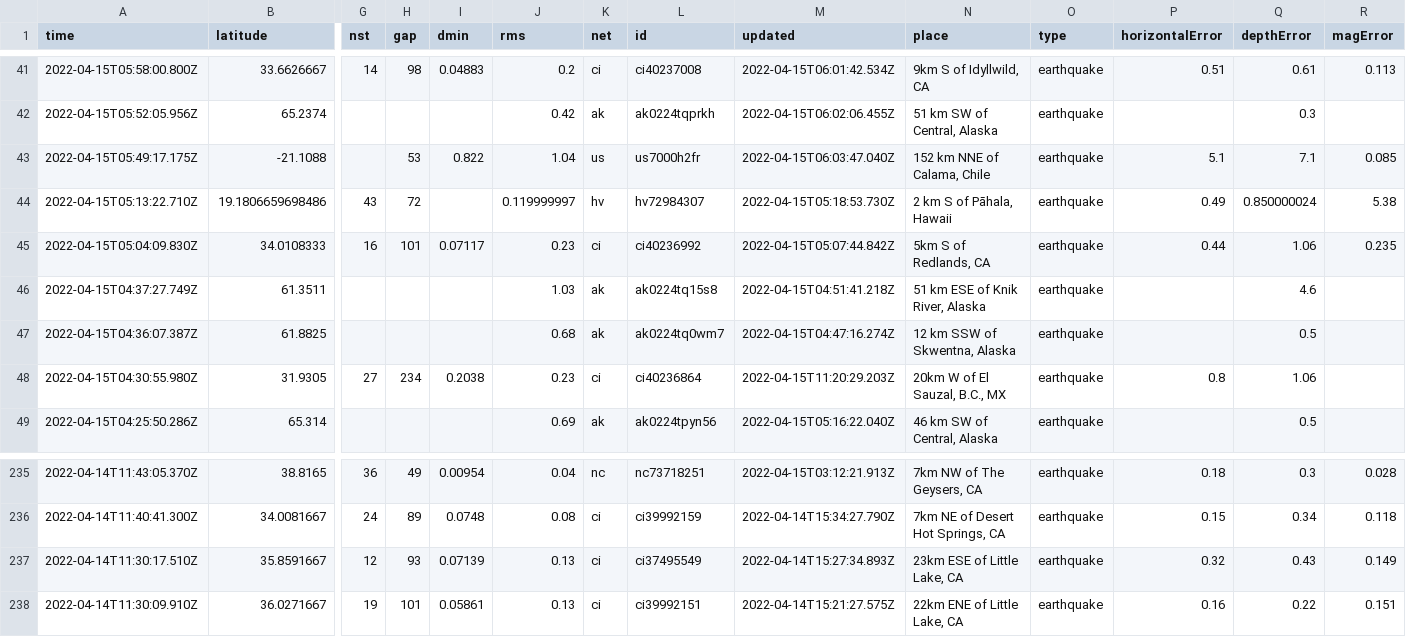
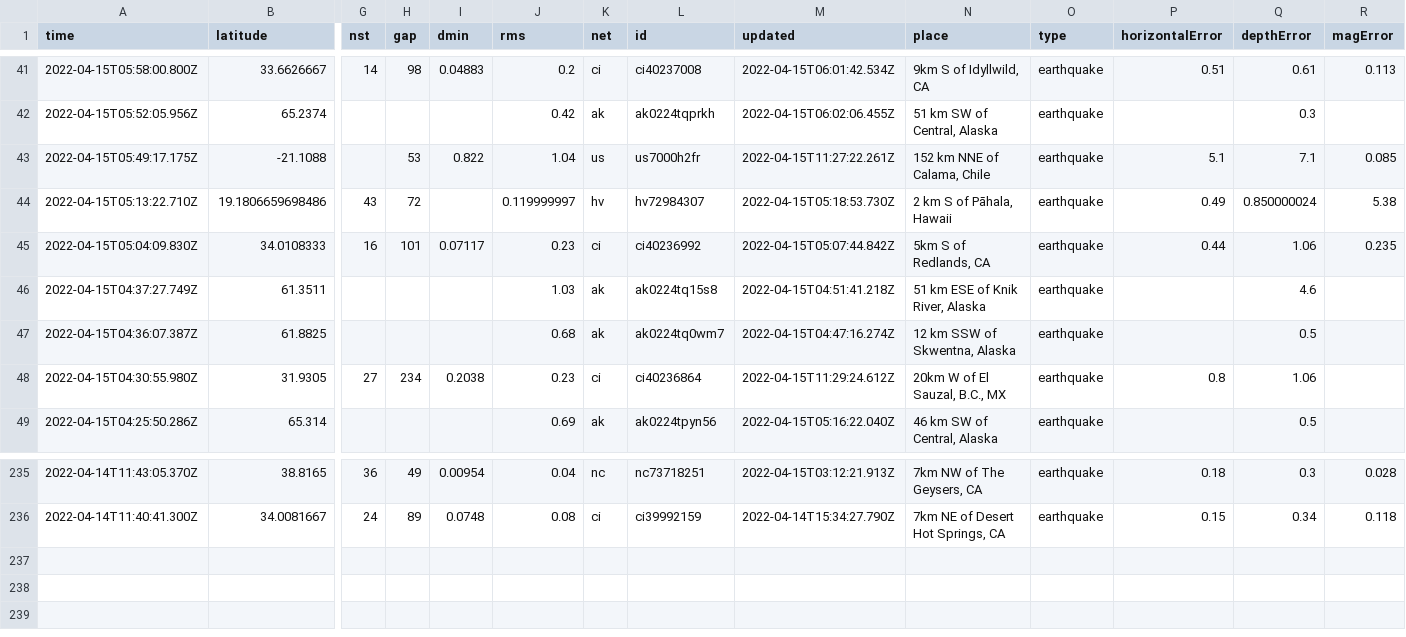
Before and after one commit to AnjDelgado/my-data-robot, a CSV file: usgs_current.csv, drawn as a sheet; only a part is shown, gaps mark what is left out; rows hold the shown columns only; the diff names each change by its address in the sheet, - before the commit and + after, or states it on an @@ line.

```diff
--- a/usgs_current.csv
+++ b/usgs_current.csv
-M43 (updated): 2022-04-15T06:03:47.040Z
+M43 (updated): 2022-04-15T11:27:22.261Z
-M48 (updated): 2022-04-15T11:20:29.203Z
+M48 (updated): 2022-04-15T11:29:24.612Z
-row 237: 2022-04-14T11:30:17.510Z | 35.8591667 | 12 | 93 | 0.07139 | 0.13 | ci | ci37495549 | 2022-04-14T15:27:34.893Z | 23km ESE of Little Lake, CA | earthquake | 0.32 | 0.43 | 0.149
-row 238: 2022-04-14T11:30:09.910Z | 36.0271667 | 19 | 101 | 0.05861 | 0.13 | ci | ci39992151 | 2022-04-14T15:21:27.575Z | 22km ENE of Little Lake, CA | earthquake | 0.16 | 0.22 | 0.151
```
